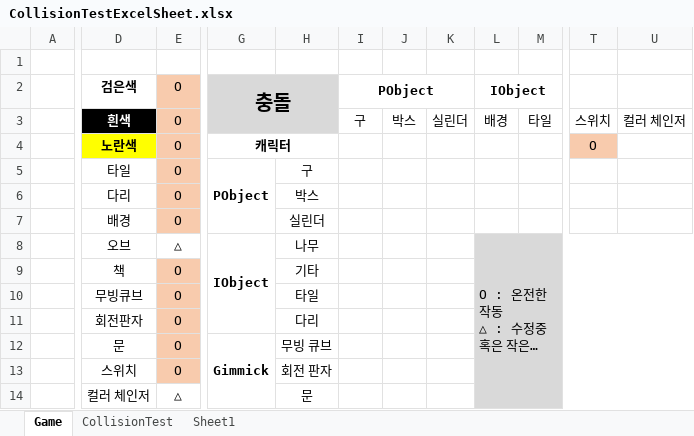
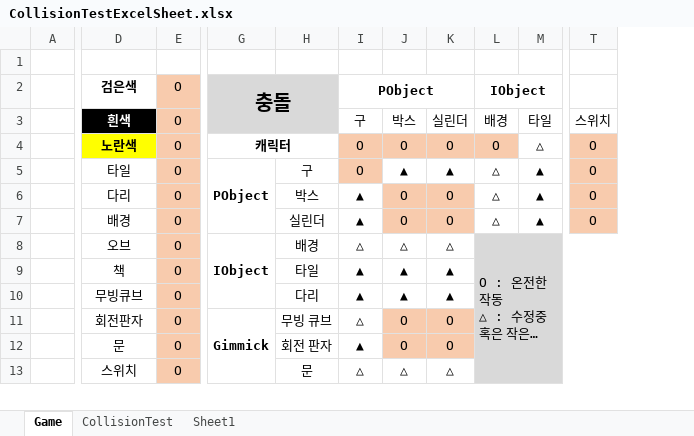
Before and after one commit to tireDep/Inha_DirectX9_TeamProject, an Excel workbook: DxTeamProject/CollisionTestExcelSheet.xlsx, sheet Game, drawn as a sheet; only a part is shown, gaps mark what is left out; long unchanged cells end in …; values as stored, in another font and other column widths than the file's, no borders; removed rows and columns are numbered as before the commit, all else as after; rows hold the shown columns only; the diff covers the shown part only; the diff names each change by its address in the sheet, - before the commit and + after, or states it on an @@ line.

```diff
--- a/DxTeamProject/CollisionTestExcelSheet.xlsx (sheet Game)
+++ b/DxTeamProject/CollisionTestExcelSheet.xlsx (sheet Game)
-column J, row 3: 박스
-column K, row 3: 실린더
+column J, row 3: 박스; rows 8-12: △ | ▲ | ▲ | O | O
+column K, row 3: 실린더; rows 8-12: △ | ▲ | ▲ | O | O
-column U, row 3: 컬러 체인저
-row 4:  | 노란색 | O | 캐릭터 |  |  |  |  |  |  | O
-row 5:  | 타일 | O | PObject | 구
-row 6:  | 다리 | O |  | 박스
-row 7:  | 배경 | O |  | 실린더
+row 4:  | 노란색 | O | 캐릭터 |  | O | O | O | O | △ | O
+row 5:  | 타일 | O | PObject | 구 | O | ▲ | ▲ | △ | ▲ | O
+row 6:  | 다리 | O |  | 박스 | ▲ | O | O | △ | ▲ | O
+row 7:  | 배경 | O |  | 실린더 | ▲ | O | O | △ | ▲ | O
-E8 (O): △
+E8 (O): O
-E8 fill: none
+E8 fill: #F8CBAD
-H8: 나무
+H8: 배경
-I8 (PObject): (empty)
+I8 (PObject): △
-L8:U16 merged
+L8:T14 merged
-H9: 기타
+H9: 타일
-I9:I10 (PObject): (empty)
+I9:I10 (PObject): ▲
-H10: 타일
+H10: 다리
-row 11:  | 회전판자 | O |  | 다리
-D11 (검은색): 문
+D11 (검은색): 회전판자
-G12:G16 merged
+G11:G14 merged
-I11 (PObject): (empty)
+I11 (PObject): △
-D12 (검은색): 스위치
+D12 (검은색): 문
-I12 (PObject): (empty)
+I12 (PObject): ▲
-row 14:  | 컬러 체인저 | △ |  | 문
+row 13:  | 스위치 | O |  | 문 | △ | △ | △
```
Also changed, not shown: 4 edited cells and cell formats elsewhere in this sheet, 26 other files.
